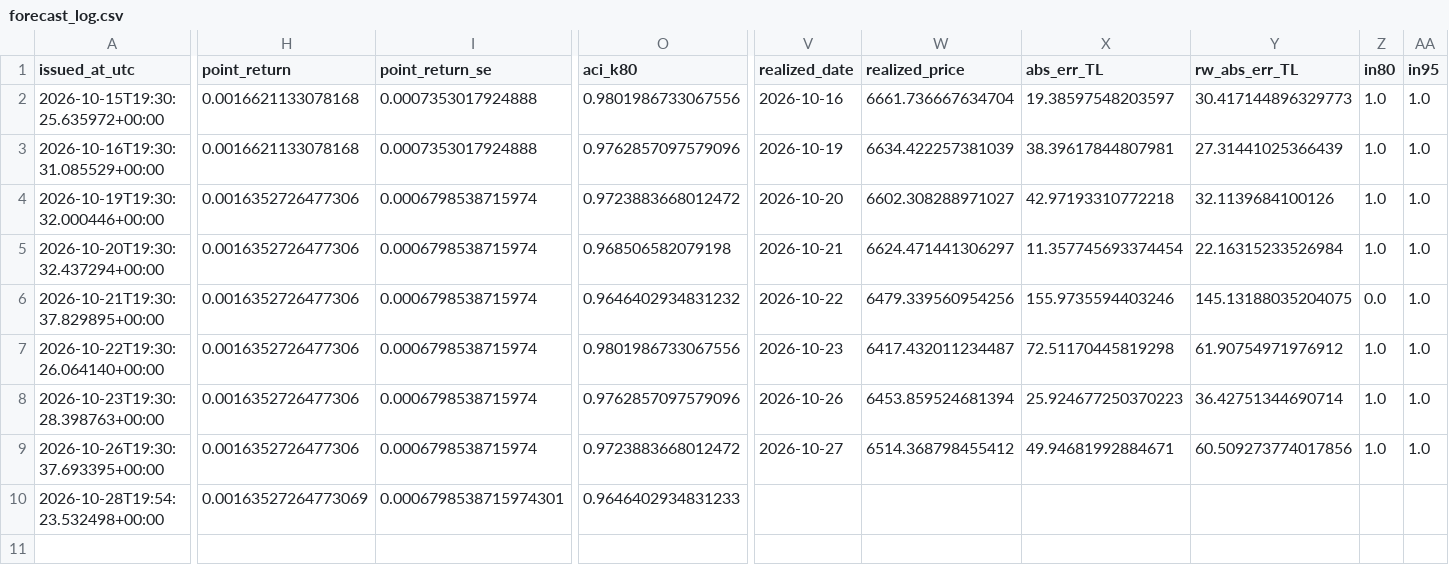
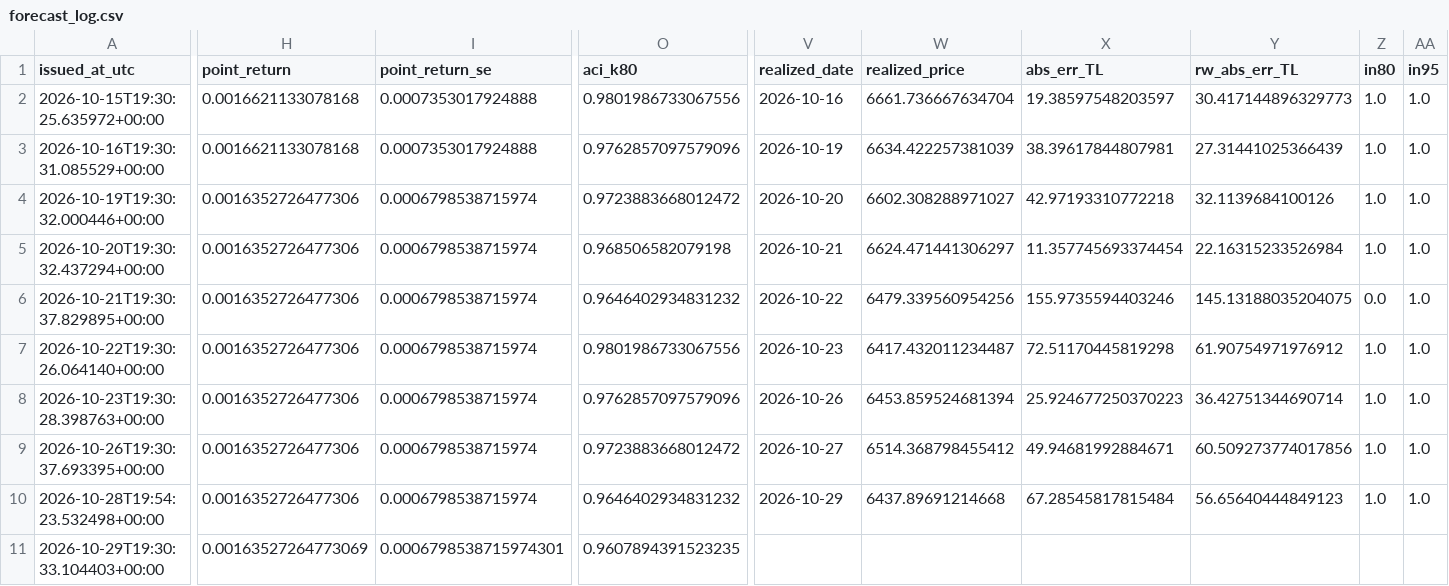
Before and after one commit to 03betulpehlivan/turkey-gold-price-forecast, a CSV file: research/live/forecast_log.csv, drawn as a sheet; only a part is shown, gaps mark what is left out; rows hold the shown columns only; the diff names each change by its address in the sheet, - before the commit and + after, or states it on an @@ line.

Commit message:
Canli tahmin 2026-10-29: yeni tahmin kaydedildi

```diff
--- a/research/live/forecast_log.csv
+++ b/research/live/forecast_log.csv
-H10 (point_return): 0.00163527264773069
+H10 (point_return): 0.0016352726477306
-I10 (point_return_se): 0.0006798538715974301
+I10 (point_return_se): 0.0006798538715974
-O10 (aci_k80): 0.9646402934831233
+O10 (aci_k80): 0.9646402934831232
-V10 (realized_date): (empty)
+V10 (realized_date): 2026-10-29
-W10 (realized_price): (empty)
+W10 (realized_price): 6437.89691214668
-X10 (abs_err_TL): (empty)
+X10 (abs_err_TL): 67.28545817815484
-Y10 (rw_abs_err_TL): (empty)
+Y10 (rw_abs_err_TL): 56.65640444849123
-Z10 (in80): (empty)
+Z10 (in80): 1.0
-AA10 (in95): (empty)
+AA10 (in95): 1.0
+row 11: 2026-10-29T19:30:33.104403+00:00 | 0.00163527264773069 | 0.0006798538715974301 | 0.9607894391523235
```
